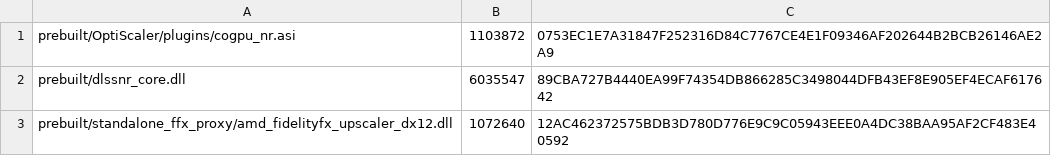
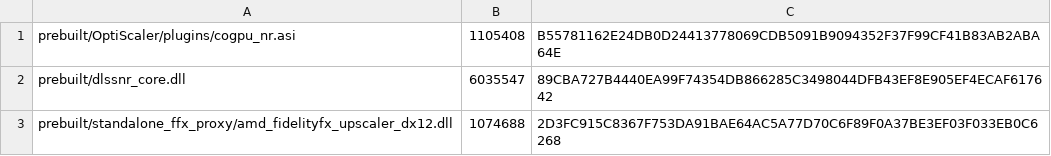
Before and after one commit to kagennotsuki/CoGPU-For-FSRtoAMD, a TSV file: verification/fingerprints.tsv, drawn as a sheet.

```diff
--- a/verification/fingerprints.tsv
+++ b/verification/fingerprints.tsv
@@ -1,3 +1,3 @@
-prebuilt/OptiScaler/plugins/cogpu_nr.asi	1103872	0753EC1E7A31847F252316D84C7767CE4E1F09346AF202644B2BCB26146AE2A9
+prebuilt/OptiScaler/plugins/cogpu_nr.asi	1105408	B55781162E24DB0D24413778069CDB5091B9094352F37F99CF41B83AB2ABA64E
 prebuilt/dlssnr_core.dll	6035547	89CBA727B4440EA99F74354DB866285C3498044DFB43EF8E905EF4ECAF617642
-prebuilt/standalone_ffx_proxy/amd_fidelityfx_upscaler_dx12.dll	1072640	12AC462372575BDB3D780D776E9C9C05943EEE0A4DC38BAA95AF2CF483E40592
+prebuilt/standalone_ffx_proxy/amd_fidelityfx_upscaler_dx12.dll	1074688	2D3FC915C8367F753DA91BAE64AC5A77D70C6F89F0A37BE3EF03F033EB0C6268
```
Also changed, not shown: 4 other files.
